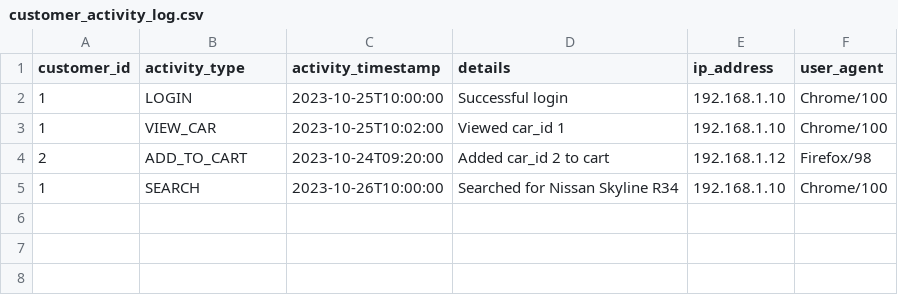
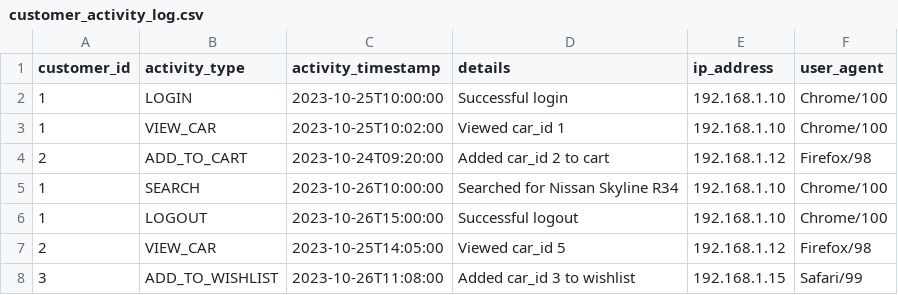
Before and after one commit to AssFace1135/CSV-Postgres-Insert-Automation, a CSV file: data/customer_activity_log.csv, drawn as a sheet; the diff names each change by its address in the sheet, - before the commit and + after, or states it on an @@ line.

Commit message:
Integration with streamlit to view tables & GUI insetion

```diff
--- a/data/customer_activity_log.csv
+++ b/data/customer_activity_log.csv
+row 6: 1 | LOGOUT | 2023-10-26T15:00:00 | Successful logout | 192.168.1.10 | Chrome/100
+row 7: 2 | VIEW_CAR | 2023-10-25T14:05:00 | Viewed car_id 5 | 192.168.1.12 | Firefox/98
+row 8: 3 | ADD_TO_WISHLIST | 2023-10-26T11:08:00 | Added car_id 3 to wishlist | 192.168.1.15 | Safari/99
```
Also changed, not shown: data/order_item.csv, data/payment_transaction.csv, 10 other files.
